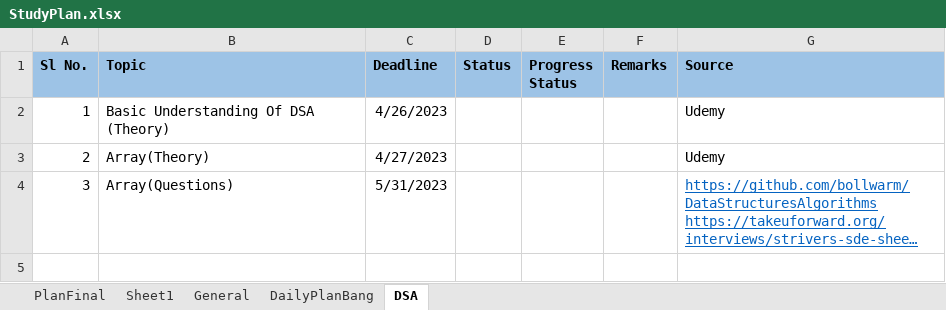
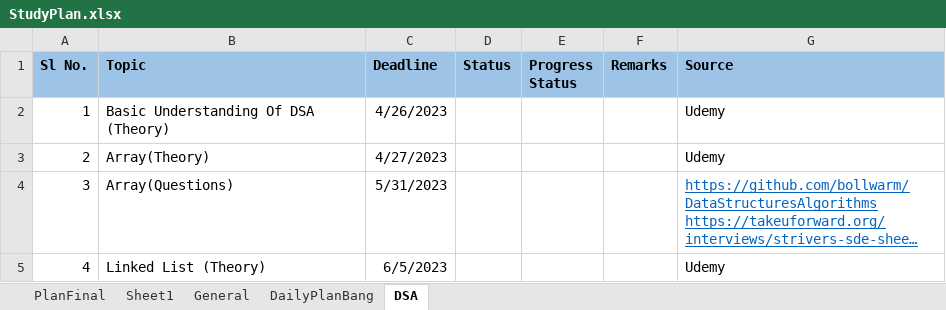
Before and after one commit to Nitin003/Documents, an Excel workbook: StudyPlan.xlsx, sheet DSA, drawn as a sheet; long unchanged cells end in …; values as stored, in another font and other column widths than the file's, no borders; the diff names each change by its address in the sheet, - before the commit and + after, or states it on an @@ line.

Commit message:
Test

```diff
--- a/StudyPlan.xlsx (sheet DSA)
+++ b/StudyPlan.xlsx (sheet DSA)
+row 5: 4 | Linked List (Theory) | 6/5/2023 |  |  |  | Udemy
```
